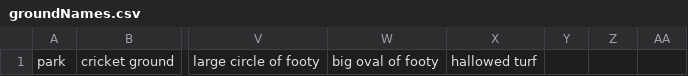
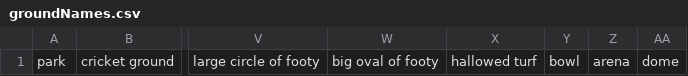
Before and after one commit to simonceddy/footy-typescript, a CSV file: resources/groundNames.csv, drawn as a sheet; only a part is shown, gaps mark what is left out; the diff names each change by its address in the sheet, - before the commit and + after, or states it on an @@ line.

Commit message:
updated and used groundNames data, readme changes

```diff
--- a/resources/groundNames.csv
+++ b/resources/groundNames.csv
-Y1: (empty)
+Y1: bowl
-Z1: (empty)
+Z1: arena
-AA1: (empty)
+AA1: dome
```
Also changed, not shown: 2 other files.
